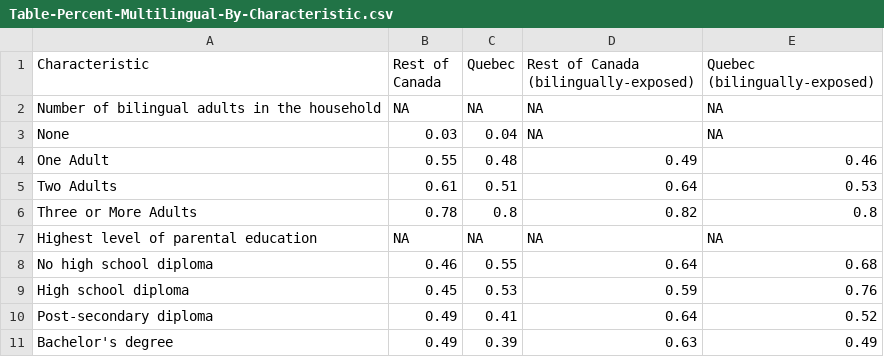
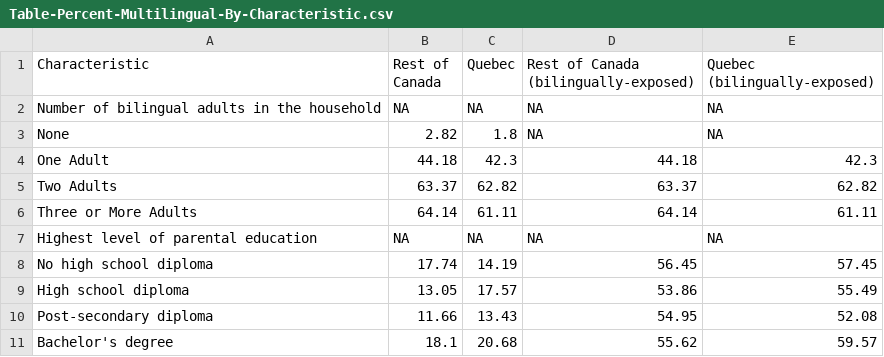
Before and after one commit to e-schott/BilingalismCanada, a CSV file: 03_output/Table-Percent-Multilingual-By-Characteristic.csv, drawn as a sheet; only a part is shown; the diff covers the shown part only.

Commit message:
tables for manuscript

```diff
--- a/03_output/Table-Percent-Multilingual-By-Characteristic.csv
+++ b/03_output/Table-Percent-Multilingual-By-Characteristic.csv
@@ -2,10 +2,10 @@ Characteristic,Rest of Canada,Quebec,Rest of Canada (bilingually-exposed),Quebec
 Number of bilingual adults in the household,NA,NA,NA,NA
-None,0.03,0.04,NA,NA
-One Adult,0.55,0.48,0.49,0.46
-Two Adults,0.61,0.51,0.64,0.53
-Three or More Adults,0.78,0.8,0.82,0.8
+None,2.82,1.8,NA,NA
+One Adult,44.18,42.3,44.18,42.3
+Two Adults,63.37,62.82,63.37,62.82
+Three or More Adults,64.14,61.11,64.14,61.11
 Highest level of parental education,NA,NA,NA,NA
-No high school diploma,0.46,0.55,0.64,0.68
-High school diploma,0.45,0.53,0.59,0.76
-Post-secondary diploma,0.49,0.41,0.64,0.52
-Bachelor's degree,0.49,0.39,0.63,0.49
+No high school diploma,17.74,14.19,56.45,57.45
+High school diploma,13.05,17.57,53.86,55.49
+Post-secondary diploma,11.66,13.43,54.95,52.08
+Bachelor's degree,18.1,20.68,55.62,59.57
```
Also changed, not shown: 40 edited cells elsewhere in this file, 03_output/Table-Probabilities.csv.
